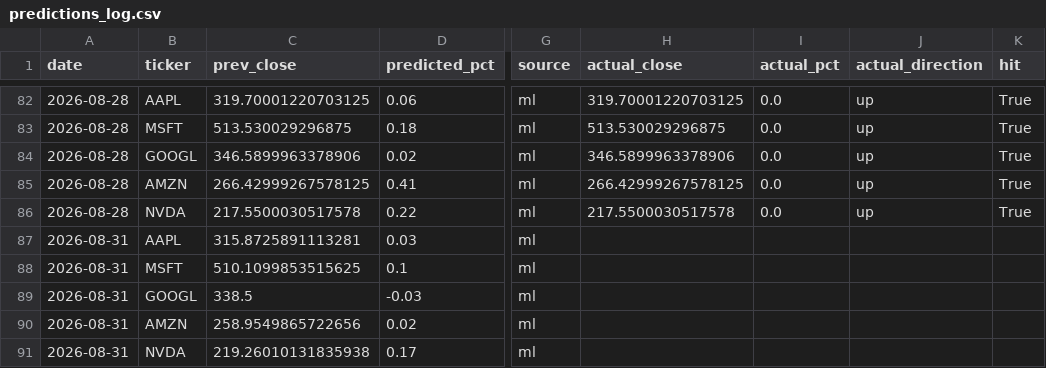
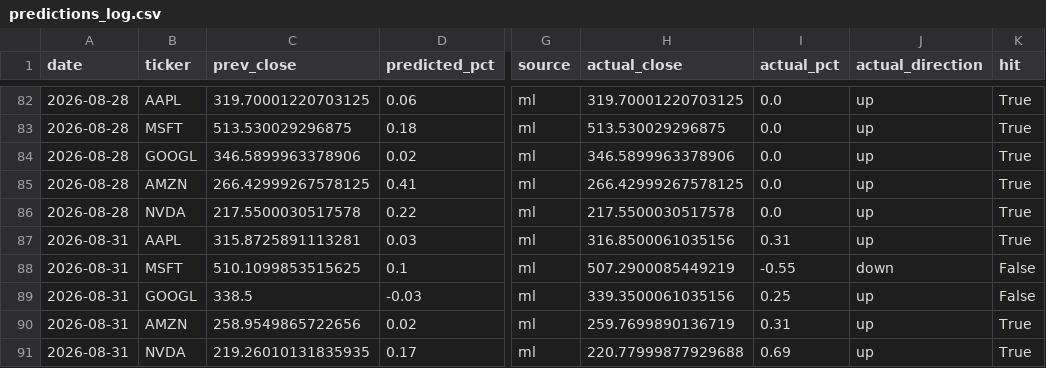
Before and after one commit to Revanth-Naik/niffler, a CSV file: data/processed/predictions_log.csv, drawn as a sheet; only a part is shown, gaps mark what is left out; the diff names each change by its address in the sheet, - before the commit and + after, or states it on an @@ line.

Commit message:
Record actuals for 2026-09-01

```diff
--- a/data/processed/predictions_log.csv
+++ b/data/processed/predictions_log.csv
-H87 (actual_close): (empty)
+H87 (actual_close): 316.8500061035156
-I87 (actual_pct): (empty)
+I87 (actual_pct): 0.31
-J87 (actual_direction): (empty)
+J87 (actual_direction): up
-K87 (hit): (empty)
+K87 (hit): True
-H88 (actual_close): (empty)
+H88 (actual_close): 507.2900085449219
-I88 (actual_pct): (empty)
+I88 (actual_pct): -0.55
-J88 (actual_direction): (empty)
+J88 (actual_direction): down
-K88:K89 (hit): (empty)
+K88:K89 (hit): False
-H89 (actual_close): (empty)
+H89 (actual_close): 339.3500061035156
-I89 (actual_pct): (empty)
+I89 (actual_pct): 0.25
-J89:J91 (actual_direction): (empty)
+J89:J91 (actual_direction): up
-H90 (actual_close): (empty)
+H90 (actual_close): 259.7699890136719
-I90 (actual_pct): (empty)
+I90 (actual_pct): 0.31
-K90:K91 (hit): (empty)
+K90:K91 (hit): True
-C91 (prev_close): 219.26010131835938
+C91 (prev_close): 219.26010131835935
-H91 (actual_close): (empty)
+H91 (actual_close): 220.77999877929688
-I91 (actual_pct): (empty)
+I91 (actual_pct): 0.69
```
